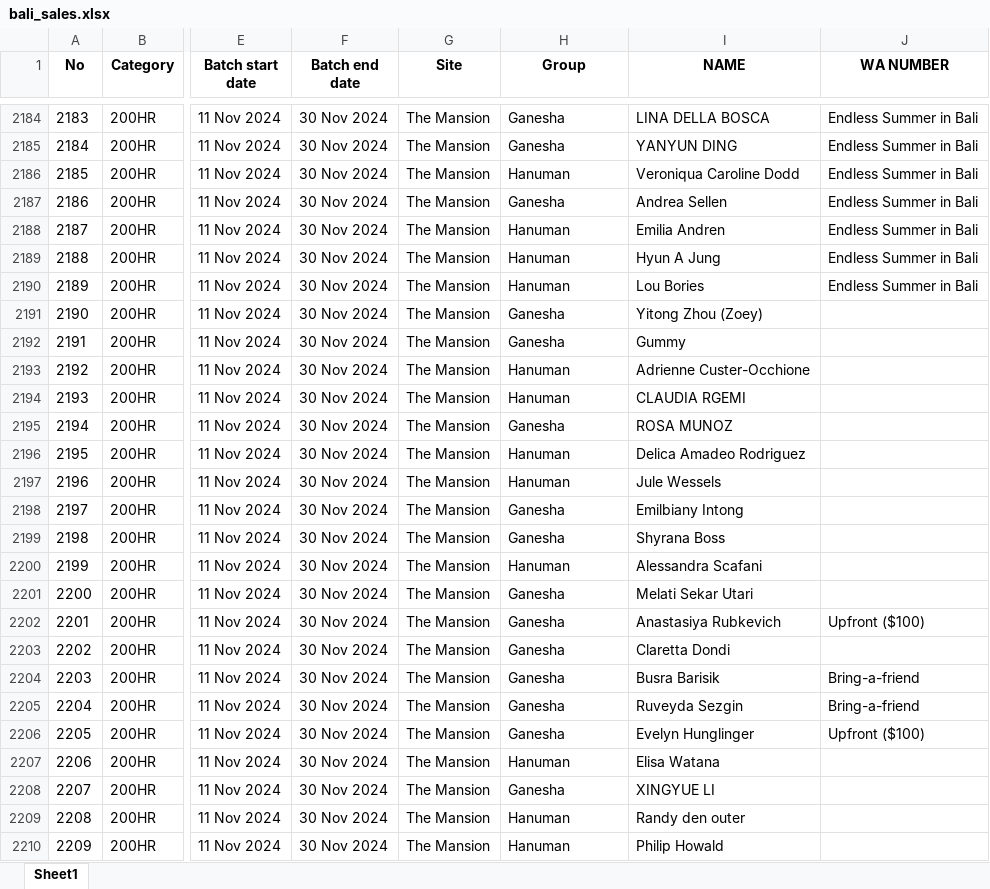
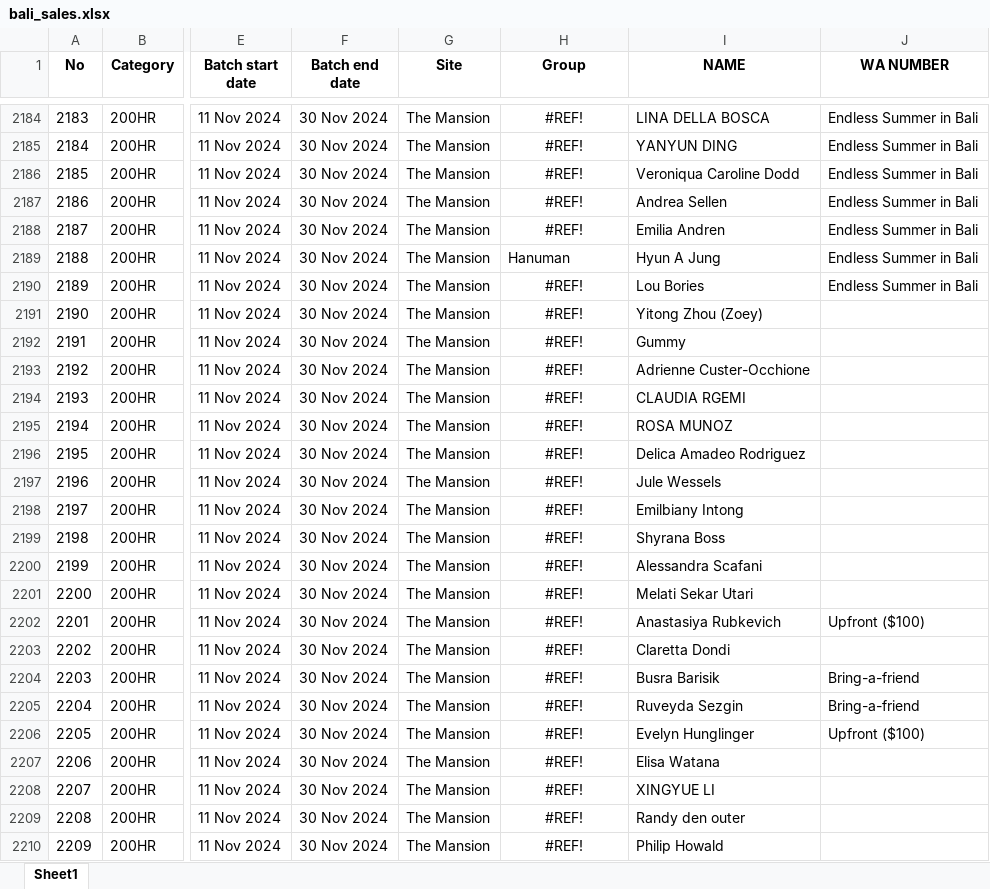
Before and after one commit to antoniusawe/sales-report, an Excel workbook: Bali data/bali_sales.xlsx, sheet Sheet1, drawn as a sheet; only a part is shown, gaps mark what is left out; values as stored, in another font and other column widths than the file's, no borders; the diff covers the shown part only; the diff names each change by its address in the sheet, - before the commit and + after, or states it on an @@ line.

```diff
--- a/Bali data/bali_sales.xlsx (sheet Sheet1)
+++ b/Bali data/bali_sales.xlsx (sheet Sheet1)
-H2184:H2188 alignment: left
+H2184:H2188 alignment: center
-H2184:H2185 (Group): Ganesha
+H2184:H2185 (Group): #REF!
-H2186 (Group): Hanuman
+H2186 (Group): #REF!
-H2187 (Group): Ganesha
+H2187 (Group): #REF!
-H2188 (Group): Hanuman
+H2188 (Group): #REF!
-H2190 (Group): Hanuman
+H2190 (Group): #REF!
-H2190:H2210 alignment: left
+H2190:H2210 alignment: center
-H2191:H2192 (Group): Ganesha
+H2191:H2192 (Group): #REF!
-H2193:H2194 (Group): Hanuman
+H2193:H2194 (Group): #REF!
-H2195 (Group): Ganesha
+H2195 (Group): #REF!
-H2196:H2197 (Group): Hanuman
+H2196:H2197 (Group): #REF!
-H2198:H2199 (Group): Ganesha
+H2198:H2199 (Group): #REF!
-H2200 (Group): Hanuman
+H2200 (Group): #REF!
-H2201:H2206 (Group): Ganesha
+H2201:H2206 (Group): #REF!
-H2207 (Group): Hanuman
+H2207 (Group): #REF!
-H2208 (Group): Ganesha
+H2208 (Group): #REF!
-H2209:H2210 (Group): Hanuman
+H2209:H2210 (Group): #REF!
```
Also changed, not shown: 27 edited cells and cell formats elsewhere in this sheet.
